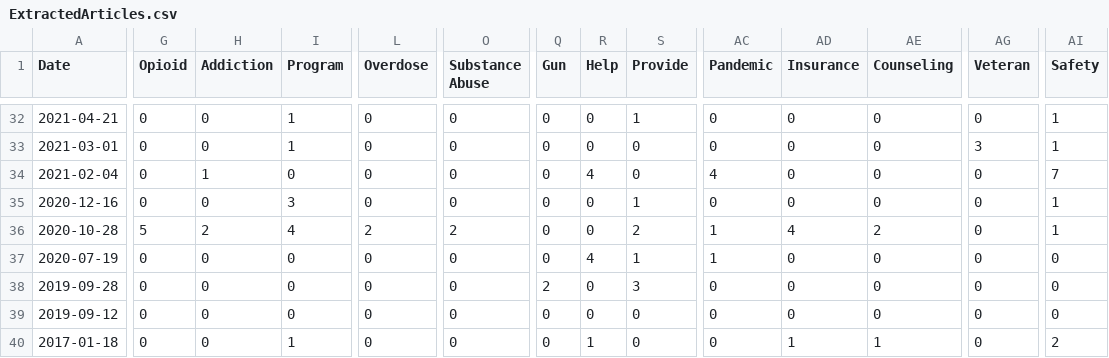
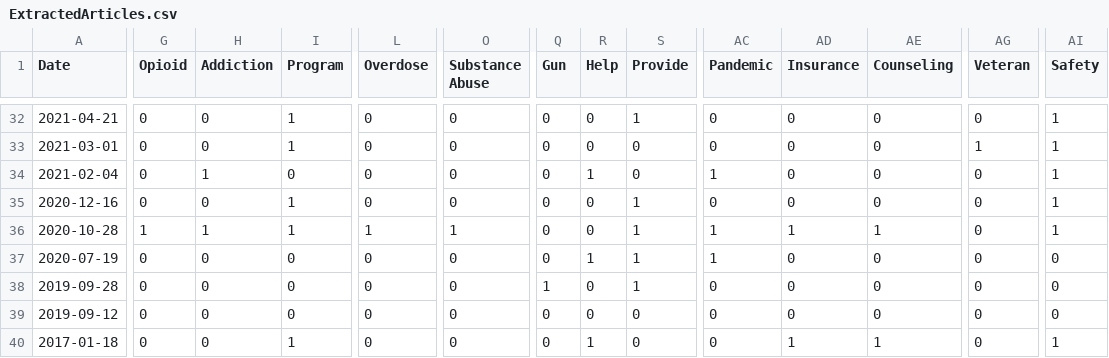
Before and after one commit to morrisettathena/WebCrawling, a CSV file: ExtractedArticles.csv, drawn as a sheet; only a part is shown, gaps mark what is left out; the diff covers the shown part only; the diff names each change by its address in the sheet, - before the commit and + after, or states it on an @@ line.

```diff
--- a/ExtractedArticles.csv
+++ b/ExtractedArticles.csv
-AG33 (Veteran): 3
+AG33 (Veteran): 1
-R34 (Help): 4
+R34 (Help): 1
-AC34 (Pandemic): 4
+AC34 (Pandemic): 1
-AI34 (Safety): 7
+AI34 (Safety): 1
-I35 (Program): 3
+I35 (Program): 1
-G36 (Opioid): 5
+G36 (Opioid): 1
-H36 (Addiction): 2
+H36 (Addiction): 1
-I36 (Program): 4
+I36 (Program): 1
-L36 (Overdose): 2
+L36 (Overdose): 1
-O36 (Substance Abuse): 2
+O36 (Substance Abuse): 1
-S36 (Provide): 2
+S36 (Provide): 1
-AD36 (Insurance): 4
+AD36 (Insurance): 1
-AE36 (Counseling): 2
+AE36 (Counseling): 1
-R37 (Help): 4
+R37 (Help): 1
-Q38 (Gun): 2
+Q38 (Gun): 1
-S38 (Provide): 3
+S38 (Provide): 1
-AI40 (Safety): 2
+AI40 (Safety): 1
```
Also changed, not shown: 67 edited cells elsewhere in this file, 4 other files.
